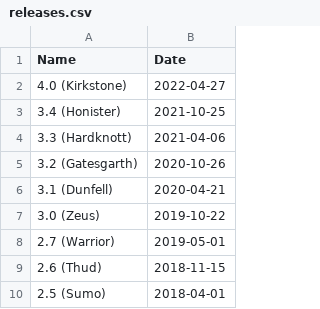
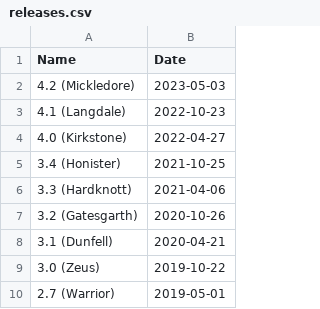
Before and after one commit to neighbourhoodie/yocto-metrics, a CSV file: patch-status/releases.csv, drawn as a sheet; only a part is shown; the shorter side is filled out with more unchanged rows; the diff names each change by its address in the sheet, - before the commit and + after, or states it on an @@ line.

Commit message:
releases.csv: Add Langdale and Mickledore
Signed-off-by: Richard Purdie <richard.purdie@linuxfoundation.org>

```diff
--- a/patch-status/releases.csv
+++ b/patch-status/releases.csv
+row 2: 4.2 (Mickledore) | 2023-05-03
+row 3: 4.1 (Langdale) | 2022-10-23
```
